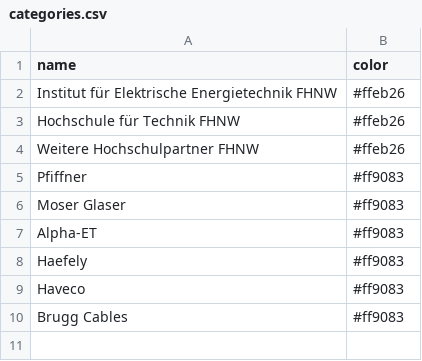
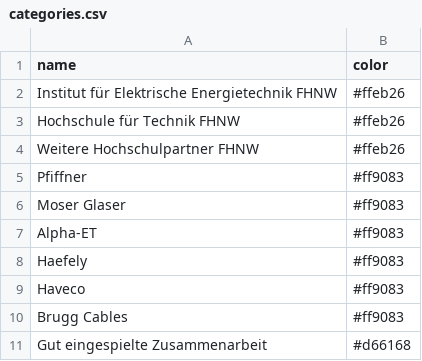
Before and after one commit to HannahKu/dependency-wheel, a CSV file: categories.csv, drawn as a sheet.

Commit message:
Update categories.csv

```diff
--- a/categories.csv
+++ b/categories.csv
@@ -10 +10,2 @@ Haveco,#ff9083
 Brugg Cables,#ff9083
+Gut eingespielte Zusammenarbeit,#d66168
```
